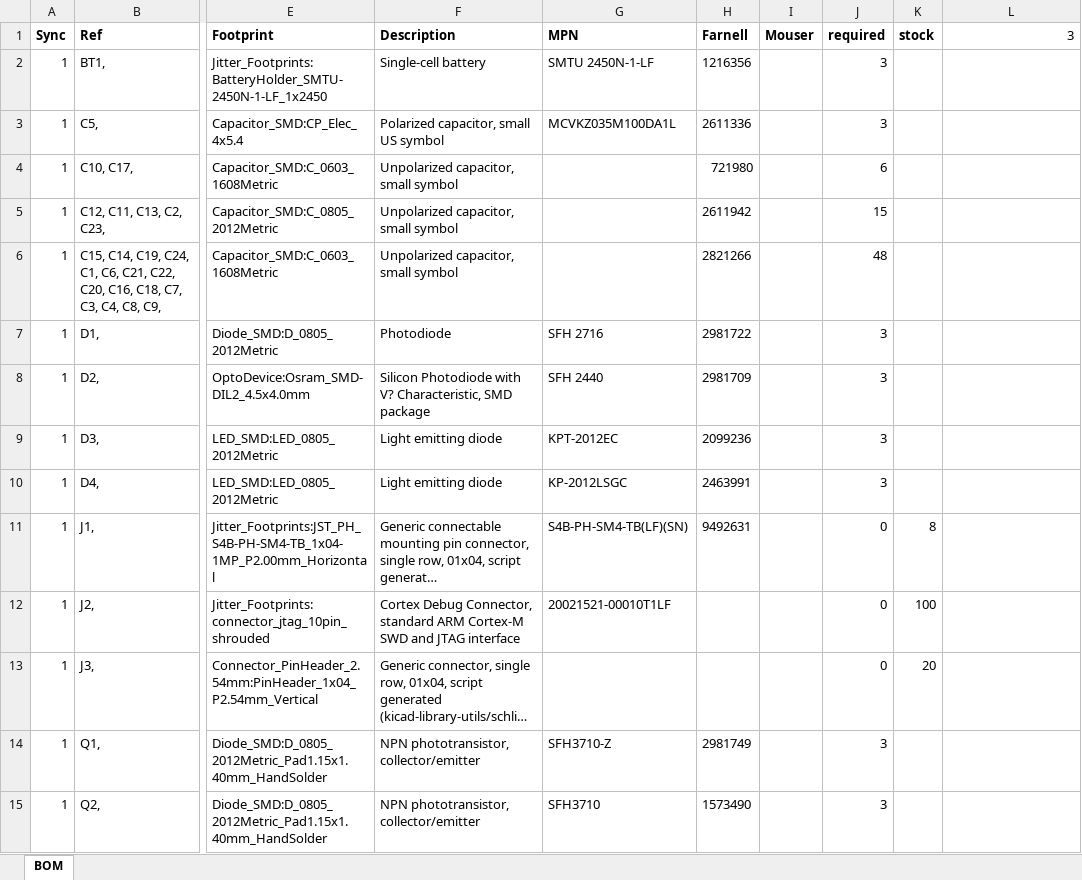
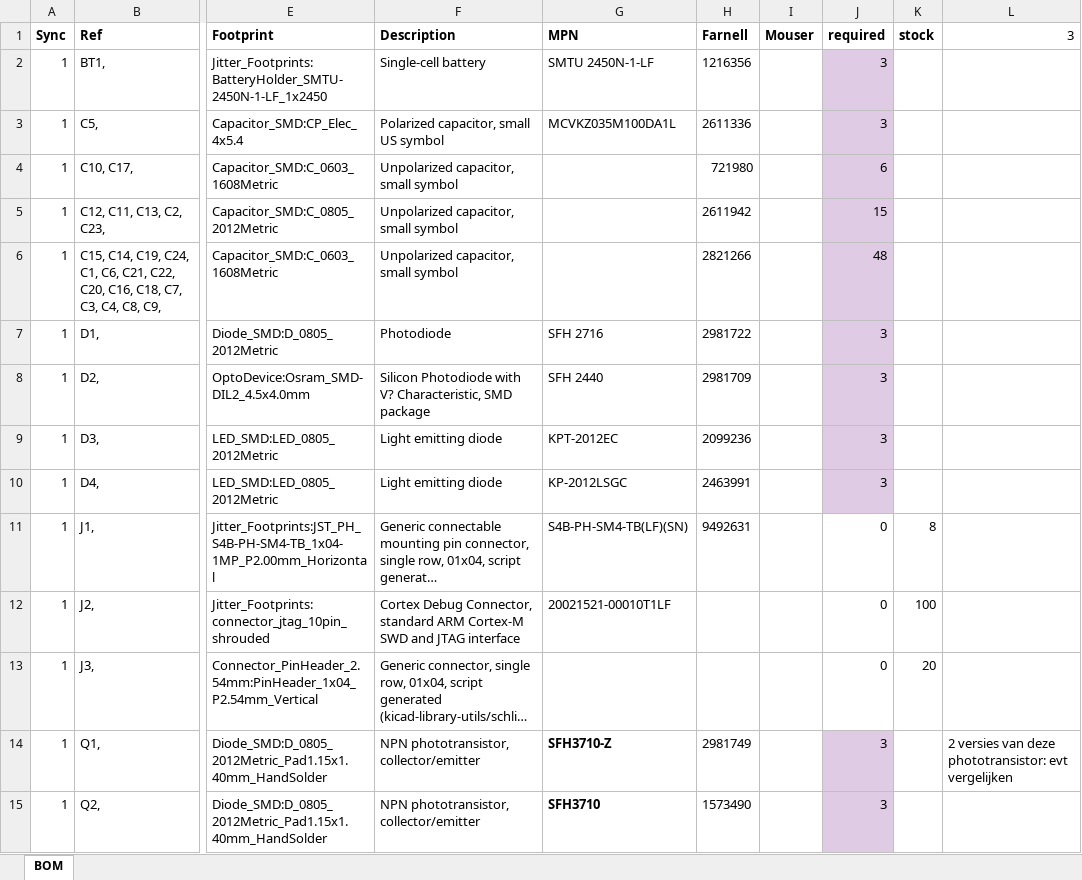
Before and after one commit to JitterCompany/2401-mailbox-sensor, an Excel workbook: 2401-pcb/2401-pcb.xlsx, sheet BOM, drawn as a sheet; only a part is shown, gaps mark what is left out; long unchanged cells end in …; values as stored, in another font and other column widths than the file's, no borders; the diff covers the shown part only; the diff names each change by its address in the sheet, - before the commit and + after, or states it on an @@ line.

Commit message:
PCB: last BOM update before ordering

```diff
--- a/2401-pcb/2401-pcb.xlsx (sheet BOM)
+++ b/2401-pcb/2401-pcb.xlsx (sheet BOM)
-J2:J10 fill: none
+J2:J10 fill: #DFCCE4
-G14:G15 bold: off
+G14:G15 bold: on
-J14:J15 fill: none
+J14:J15 fill: #DFCCE4
-L14 (3): (empty)
+L14 (3): 2 versies van deze phototransistor: evt vergelijken
```
Also changed, not shown: cell formats elsewhere in this sheet.
